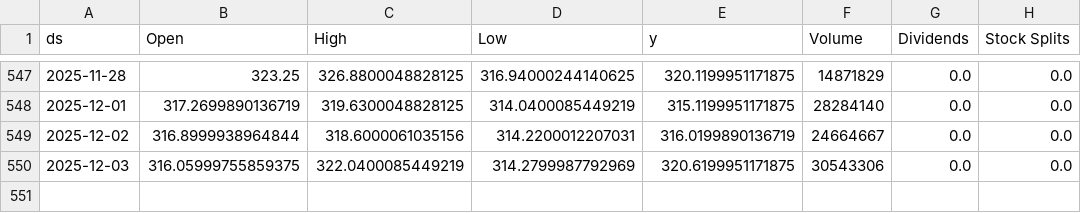
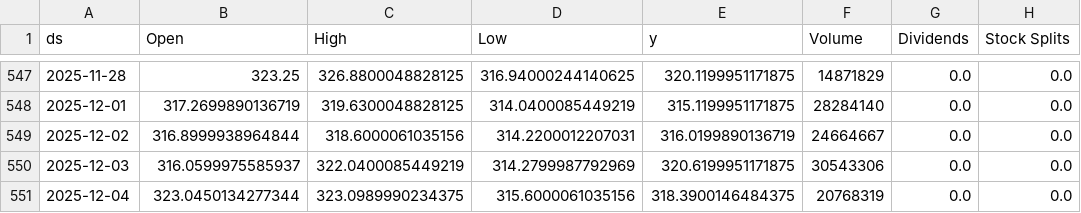
Before and after one commit to seungjoohan/stock-prediction-system, a CSV file: data/GOOG.csv, drawn as a sheet; only a part is shown, gaps mark what is left out.

```diff
--- a/data/GOOG.csv
+++ b/data/GOOG.csv
@@ -549,2 +549,3 @@ ds,Open,High,Low,y,Volume,Dividends,Stock Splits
 2025-12-02,316.8999938964844,318.6000061035156,314.2200012207031,316.0199890136719,24664667,0.0,0.0
-2025-12-03,316.05999755859375,322.0400085449219,314.2799987792969,320.6199951171875,30543306,0.0,0.0
+2025-12-03,316.0599975585937,322.0400085449219,314.2799987792969,320.6199951171875,30543306,0.0,0.0
+2025-12-04,323.0450134277344,323.0989990234375,315.6000061035156,318.3900146484375,20768319,0.0,0.0
```
Also changed, not shown: artifacts/AAPL_metrics.csv, artifacts/GOOG_metrics.csv, 9 other files.
